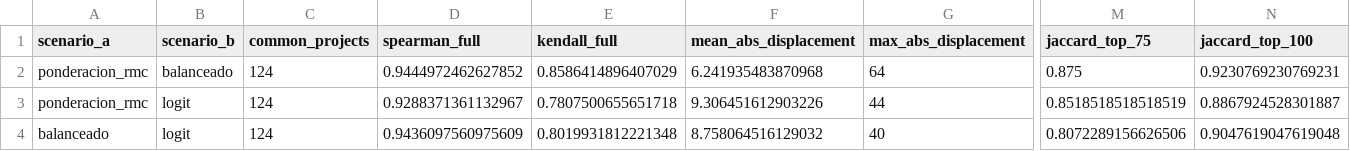
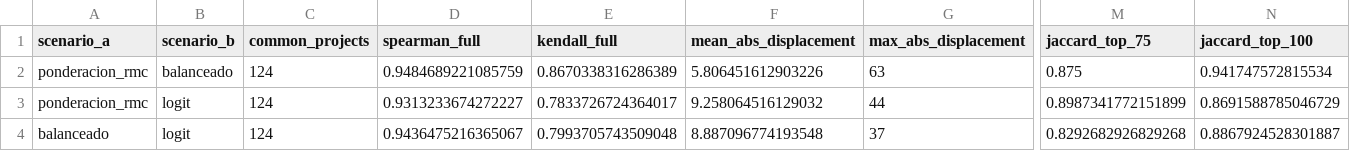
Before and after one commit to arieIIopez/eva, a CSV file: results/paper-full-portfolio-scenarios/pairwise_scenario_order_comparison.csv, drawn as a sheet; only a part is shown, gaps mark what is left out; the diff names each change by its address in the sheet, - before the commit and + after, or states it on an @@ line.

```diff
--- a/results/paper-full-portfolio-scenarios/pairwise_scenario_order_comparison.csv
+++ b/results/paper-full-portfolio-scenarios/pairwise_scenario_order_comparison.csv
-D2 (spearman_full): 0.9444972462627852
+D2 (spearman_full): 0.9484689221085759
-E2 (kendall_full): 0.8586414896407029
+E2 (kendall_full): 0.8670338316286389
-F2 (mean_abs_displacement): 6.241935483870968
+F2 (mean_abs_displacement): 5.806451612903226
-G2 (max_abs_displacement): 64
+G2 (max_abs_displacement): 63
-N2 (jaccard_top_100): 0.9230769230769231
+N2 (jaccard_top_100): 0.941747572815534
-D3 (spearman_full): 0.9288371361132967
+D3 (spearman_full): 0.9313233674272227
-E3 (kendall_full): 0.7807500655651718
+E3 (kendall_full): 0.7833726724364017
-F3 (mean_abs_displacement): 9.306451612903226
+F3 (mean_abs_displacement): 9.258064516129032
-M3 (jaccard_top_75): 0.8518518518518519
+M3 (jaccard_top_75): 0.8987341772151899
-N3 (jaccard_top_100): 0.8867924528301887
+N3 (jaccard_top_100): 0.8691588785046729
-D4 (spearman_full): 0.9436097560975609
+D4 (spearman_full): 0.9436475216365067
-E4 (kendall_full): 0.8019931812221348
+E4 (kendall_full): 0.7993705743509048
-F4 (mean_abs_displacement): 8.758064516129032
+F4 (mean_abs_displacement): 8.887096774193548
-G4 (max_abs_displacement): 40
+G4 (max_abs_displacement): 37
-M4 (jaccard_top_75): 0.8072289156626506
+M4 (jaccard_top_75): 0.8292682926829268
-N4 (jaccard_top_100): 0.9047619047619048
+N4 (jaccard_top_100): 0.8867924528301887
```
Also changed, not shown: results/paper-full-portfolio-scenarios/budget_checkpoints.csv, results/paper-full-portfolio-scenarios/cross_evaluation_matrix.csv, 14 other files.
